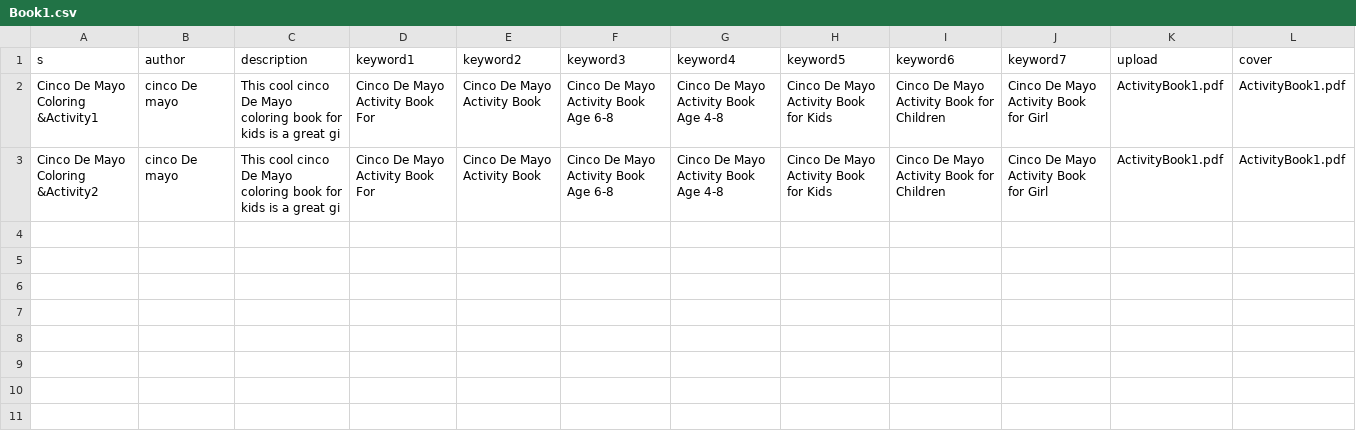
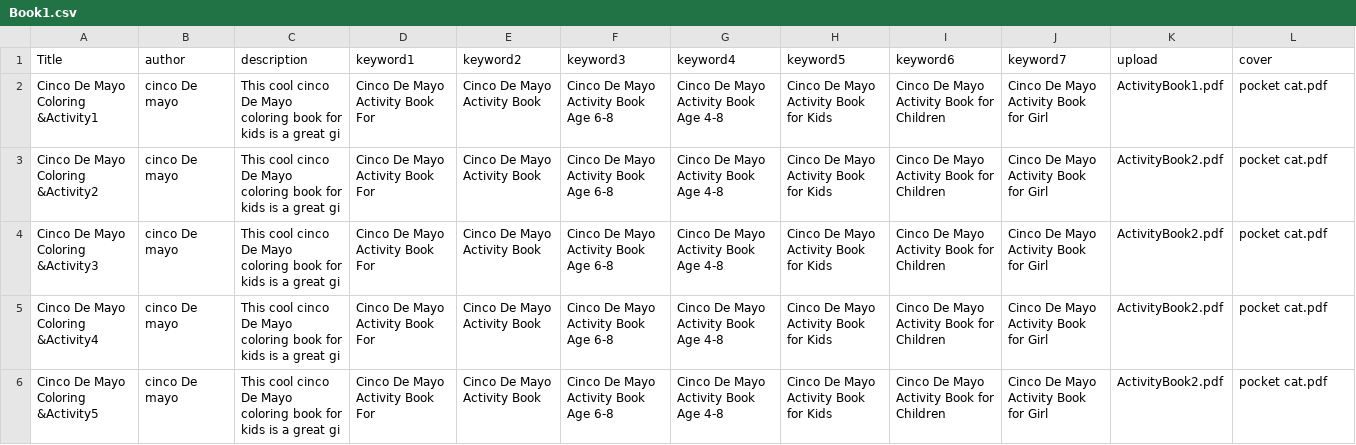
Before and after one commit to topdeveloper424/kdp-automation-python-flask-, a CSV file: Book1.csv, drawn as a sheet.

Commit message:
fixed uploading bug

```diff
--- a/Book1.csv
+++ b/Book1.csv
@@ -1,3 +1,6 @@
-s,author,description,keyword1,keyword2,keyword3,keyword4,keyword5,keyword6,keyword7,upload,cover
-Cinco De Mayo Coloring &Activity1,cinco De mayo,This cool cinco De Mayo coloring book for kids is a great gi,Cinco De Mayo Activity Book For ,Cinco De Mayo Activity Book,Cinco De Mayo Activity Book Age 6-8,Cinco De Mayo Activity Book Age 4-8,Cinco De Mayo Activity Book for Kids,Cinco De Mayo Activity Book for Children,Cinco De Mayo Activity Book for Girl,ActivityBook1.pdf,ActivityBook1.pdf
-Cinco De Mayo Coloring &Activity2,cinco De mayo,This cool cinco De Mayo coloring book for kids is a great gi,Cinco De Mayo Activity Book For ,Cinco De Mayo Activity Book,Cinco De Mayo Activity Book Age 6-8,Cinco De Mayo Activity Book Age 4-8,Cinco De Mayo Activity Book for Kids,Cinco De Mayo Activity Book for Children,Cinco De Mayo Activity Book for Girl,ActivityBook1.pdf,ActivityBook1.pdf
+Title,author,description,keyword1,keyword2,keyword3,keyword4,keyword5,keyword6,keyword7,upload,cover
+Cinco De Mayo Coloring &Activity1,cinco De mayo,This cool cinco De Mayo coloring book for kids is a great gi,Cinco De Mayo Activity Book For ,Cinco De Mayo Activity Book,Cinco De Mayo Activity Book Age 6-8,Cinco De Mayo Activity Book Age 4-8,Cinco De Mayo Activity Book for Kids,Cinco De Mayo Activity Book for Children,Cinco De Mayo Activity Book for Girl,ActivityBook1.pdf,pocket cat.pdf
+Cinco De Mayo Coloring &Activity2,cinco De mayo,This cool cinco De Mayo coloring book for kids is a great gi,Cinco De Mayo Activity Book For ,Cinco De Mayo Activity Book,Cinco De Mayo Activity Book Age 6-8,Cinco De Mayo Activity Book Age 4-8,Cinco De Mayo Activity Book for Kids,Cinco De Mayo Activity Book for Children,Cinco De Mayo Activity Book for Girl,ActivityBook2.pdf,pocket cat.pdf
+Cinco De Mayo Coloring &Activity3,cinco De mayo,This cool cinco De Mayo coloring book for kids is a great gi,Cinco De Mayo Activity Book For ,Cinco De Mayo Activity Book,Cinco De Mayo Activity Book Age 6-8,Cinco De Mayo Activity Book Age 4-8,Cinco De Mayo Activity Book for Kids,Cinco De Mayo Activity Book for Children,Cinco De Mayo Activity Book for Girl,ActivityBook2.pdf,pocket cat.pdf
+Cinco De Mayo Coloring &Activity4,cinco De mayo,This cool cinco De Mayo coloring book for kids is a great gi,Cinco De Mayo Activity Book For ,Cinco De Mayo Activity Book,Cinco De Mayo Activity Book Age 6-8,Cinco De Mayo Activity Book Age 4-8,Cinco De Mayo Activity Book for Kids,Cinco De Mayo Activity Book for Children,Cinco De Mayo Activity Book for Girl,ActivityBook2.pdf,pocket cat.pdf
+Cinco De Mayo Coloring &Activity5,cinco De mayo,This cool cinco De Mayo coloring book for kids is a great gi,Cinco De Mayo Activity Book For ,Cinco De Mayo Activity Book,Cinco De Mayo Activity Book Age 6-8,Cinco De Mayo Activity Book Age 4-8,Cinco De Mayo Activity Book for Kids,Cinco De Mayo Activity Book for Children,Cinco De Mayo Activity Book for Girl,ActivityBook2.pdf,pocket cat.pdf
```
Also changed, not shown: static/upload/input.csv, 2 other files.
